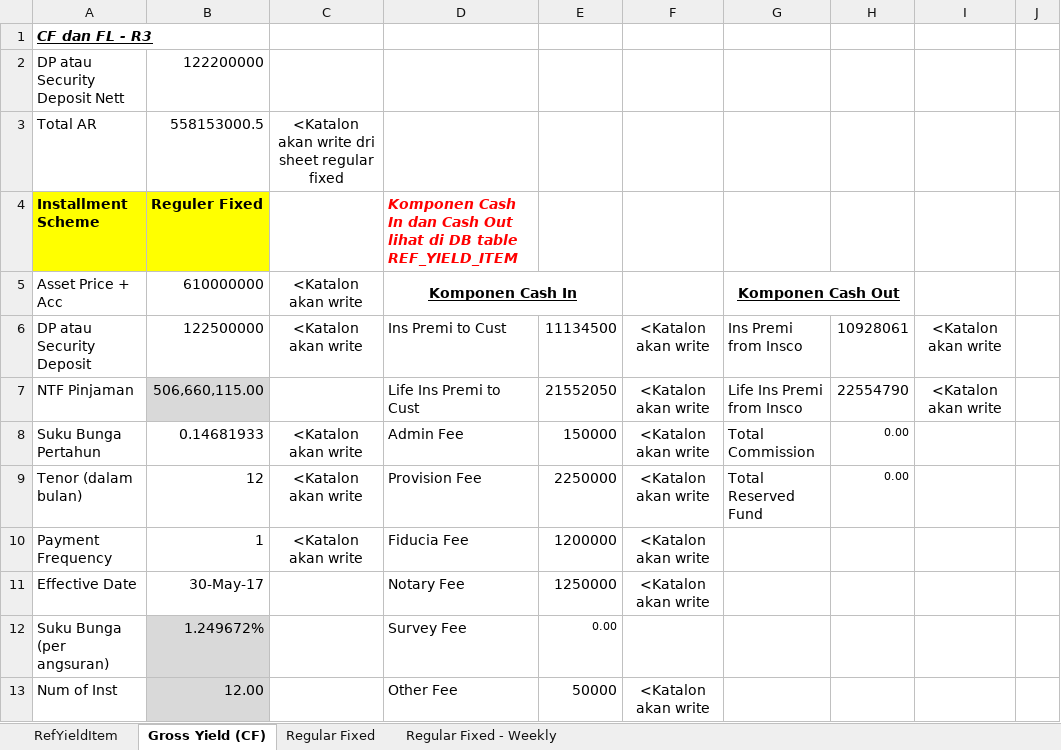
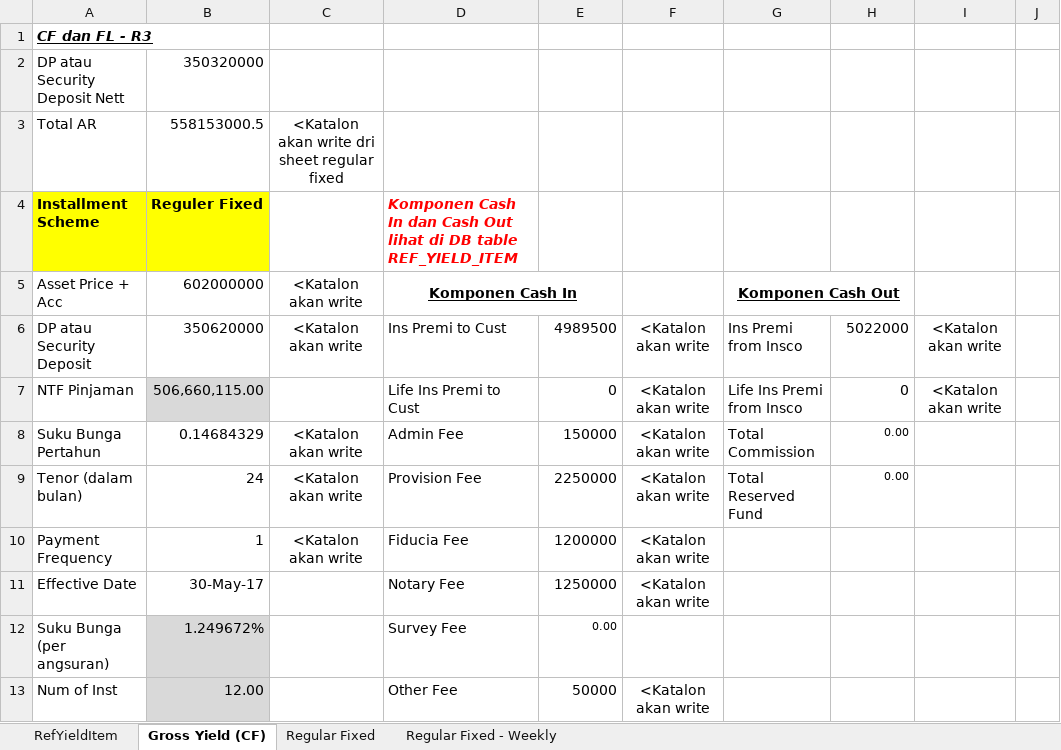
Before and after one commit to qcadins/DemoWorkflow, an Excel workbook: Simulasi/Simulasi Perhitungan Gross Yield & Angsuran Regular Fixed CF.xlsx, sheet Gross Yield (CF), drawn as a sheet; only a part is shown; values as stored, in another font and other column widths than the file's, no borders; the diff names each change by its address in the sheet, - before the commit and + after, or states it on an @@ line.

```diff
--- a/Simulasi/Simulasi Perhitungan Gross Yield & Angsuran Regular Fixed CF.xlsx (sheet Gross Yield (CF))
+++ b/Simulasi/Simulasi Perhitungan Gross Yield & Angsuran Regular Fixed CF.xlsx (sheet Gross Yield (CF))
-B2 (602000000): 122200000
+B2 (602000000): 350320000
-B5: 610000000
+B5: 602000000
-B6 (602000000): 122500000
+B6 (602000000): 350620000
-E6: 11134500
+E6: 4989500
-H6: 10928061
+H6: 5022000
-E7: 21552050
+E7: 0
-H7: 22554790
+H7: 0
-B8 (602000000): 0.14681933
+B8 (602000000): 0.14684329
-B9 (602000000): 12
+B9 (602000000): 24
```
Also changed, not shown: 7 other files.
